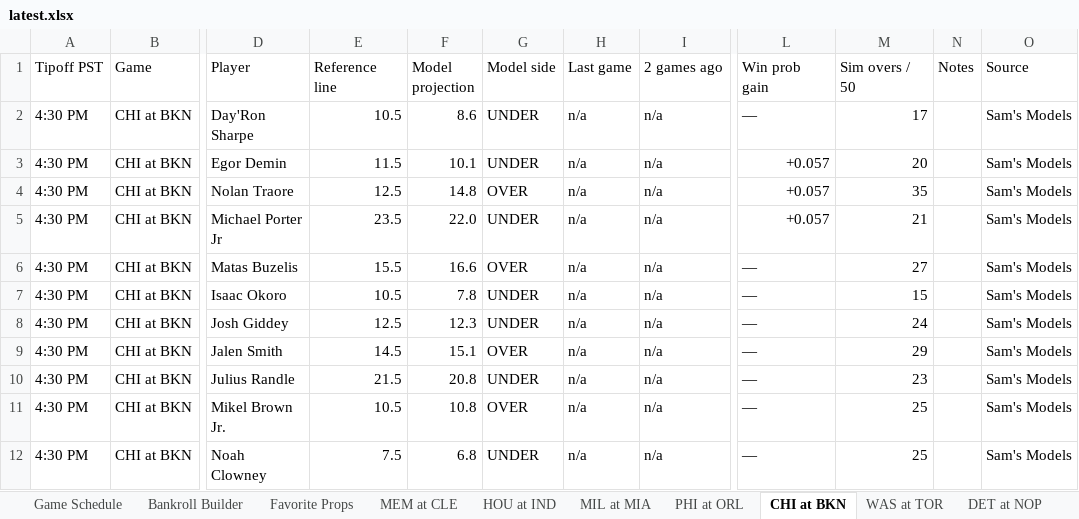
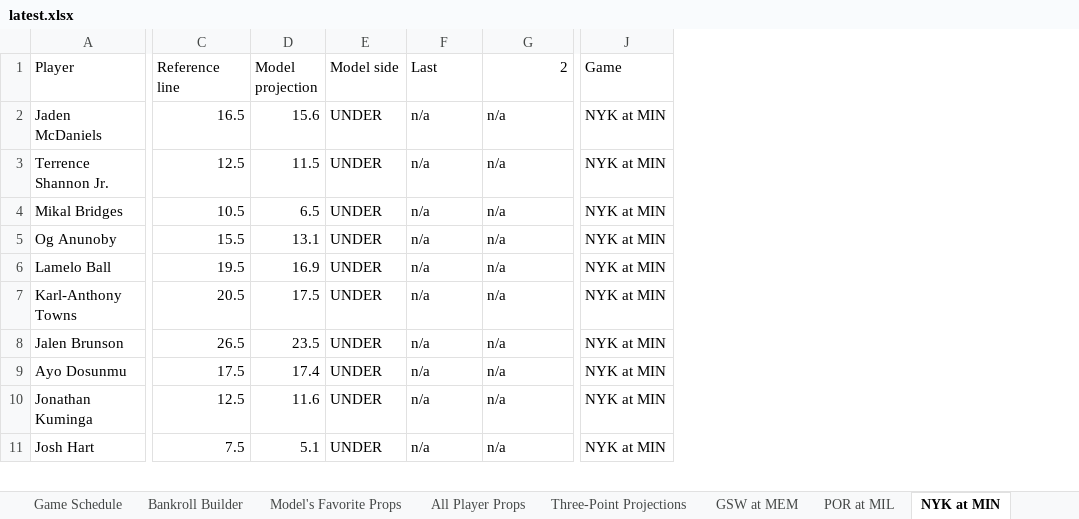
Before and after one commit to cooniehuie/nba-projections-data, an Excel workbook: latest.xlsx, sheet NYK at MIN, drawn as a sheet; only a part is shown, gaps mark what is left out; values as stored, in another font and other column widths than the file's, no cell formats; conditional formats not drawn; removed rows and columns are numbered as before the commit, all else as after; rows hold the shown columns only; the diff covers the shown part only; the diff names each change by its address in the sheet, - before the commit and + after, or states it on an @@ line.

```diff
--- a/latest.xlsx (sheet NYK at MIN)
+++ b/latest.xlsx (sheet NYK at MIN)
-sheet tab: Favorite Props
+sheet tab: Model's Favorite Props
-sheet tab: MIL at MIA
+sheet tab: GSW at MEM
-sheet tab: PHI at ORL
+sheet tab: POR at MIL
-sheet tab: CHI at BKN
+sheet tab: NYK at MIN
-sheet tab: MEM at CLE
-sheet tab: HOU at IND
-sheet tab: DET at NOP
-column A (Tipoff PST), row 2: 4:30 PM; rows 4-12: all 4:30 PM
-column B (Game), row 2: CHI at BKN; rows 4-12: all CHI at BKN
+column A (Player), rows 2-11: Jaden McDaniels | Terrence Shannon Jr. | Mikal Bridges | Og Anunoby | Lamelo Ball | Karl-Anthony Towns | Jalen Brunson | Ayo Dosunmu | Jonathan Kuminga | Josh Hart
-column D (Player), row 2: Day'Ron Sharpe; rows 4-12: Nolan Traore | Michael Porter Jr | Matas Buzelis | Isaac Okoro | Josh Giddey | Jalen Smith | Julius Randle | Mikel Brown Jr. | Noah Clowney
-column L (Win prob gain), row 2: —; rows 4-12: +0.057 | +0.057 | — | — | — | — | — | — | —
-column M (Sim overs / 50), row 2: 17; rows 4-12: 35 | 21 | 27 | 15 | 24 | 29 | 23 | 25 | 25
-column N (Notes), empty
-column O (Source), row 2: Sam's Models; rows 4-12: all Sam's Models
+column J (Game), rows 2-11: all NYK at MIN
-F1: Last game
+F1: Last
-G1: 2 games ago
+G1: 2
-C2 (Reference line): 10.5
+C2 (Reference line): 16.5
-D2 (Model projection): 8.6
+D2 (Model projection): 15.6
-row 3: 4:30 PM | CHI at BKN | Egor Demin | 11.5 | 10.1 | UNDER | n/a | n/a | +0.057 | 20 |  | Sam's Models
-D3 (Model projection): 14.8
+D3 (Model projection): 11.5
-E3 (Model side): OVER
+E3 (Model side): UNDER
-C4 (Reference line): 23.5
+C4 (Reference line): 10.5
-D4 (Model projection): 22.0
+D4 (Model projection): 6.5
-D5 (Model projection): 16.6
+D5 (Model projection): 13.1
-E5 (Model side): OVER
+E5 (Model side): UNDER
-C6 (Reference line): 10.5
+C6 (Reference line): 19.5
-D6 (Model projection): 7.8
+D6 (Model projection): 16.9
-C7 (Reference line): 12.5
+C7 (Reference line): 20.5
-D7 (Model projection): 12.3
+D7 (Model projection): 17.5
-C8 (Reference line): 14.5
+C8 (Reference line): 26.5
-D8 (Model projection): 15.1
+D8 (Model projection): 23.5
-E8 (Model side): OVER
+E8 (Model side): UNDER
-C9 (Reference line): 21.5
+C9 (Reference line): 17.5
-D9 (Model projection): 20.8
+D9 (Model projection): 17.4
-C10 (Reference line): 10.5
+C10 (Reference line): 12.5
-D10 (Model projection): 10.8
+D10 (Model projection): 11.6
-E10 (Model side): OVER
+E10 (Model side): UNDER
-D11 (Model projection): 6.8
+D11 (Model projection): 5.1
```
Also changed, not shown: 11 added rows, 17 removed rows, 1 moved row and 45 edited cells elsewhere in this sheet, sheet All Player Props, sheet Three-Point Projections, sheet POR at MIL, sheet GSW at MEM, sheet LAC at SAS, sheet Bankroll Builder, 2 more sheets, other sheet tabs, cell formats, formulas that keep their value.
